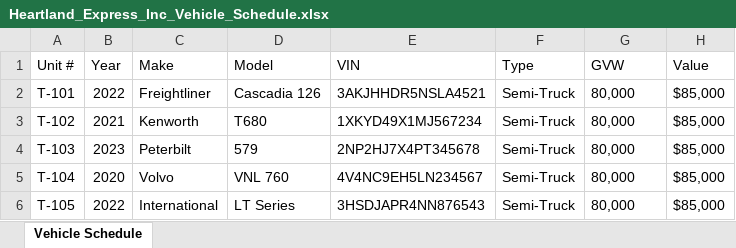
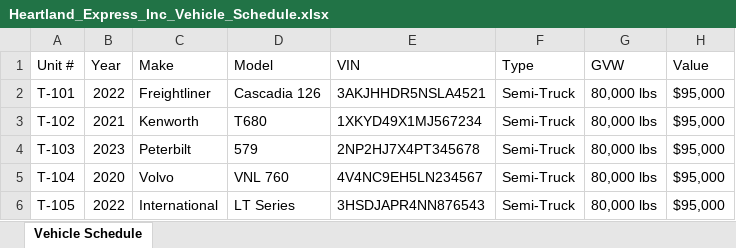
Before and after one commit to challayashwanth1998-png/knight-case-study, an Excel workbook: sample-data/test-scenarios/test-1-perfect/Heartland_Express_Inc_Vehicle_Schedule.xlsx, sheet Vehicle Schedule, drawn as a sheet; values as stored, in another font and other column widths than the file's, no borders; the diff names each change by its address in the sheet, - before the commit and + after, or states it on an @@ line.

Commit message:
Fix test-scenarios generator: add safety, prior insurance, fix data types
- Added 12 explicit safety features (Yes) to application template
- Added complete prior insurance details (carrier, policy, premium)
- Added driver breakdown (regular/part-time/owner-operators)
- Changed violations/accidents default from 'None' to 0
- Changed vehicle value default to $95,000 (full amount)
- Regenerated all 5 test scenarios

```diff
--- a/sample-data/test-scenarios/test-1-perfect/Heartland_Express_Inc_Vehicle_Schedule.xlsx (sheet Vehicle Schedule)
+++ b/sample-data/test-scenarios/test-1-perfect/Heartland_Express_Inc_Vehicle_Schedule.xlsx (sheet Vehicle Schedule)
-G2:G6 (GVW): 80,000
+G2:G6 (GVW): 80,000 lbs
-H2:H6 (Value): $85,000
+H2:H6 (Value): $95,000
```
Also changed, not shown: sample-data/test-scenarios/test-2-missing-dl/Pacific_Freight_Lines_Driver_Roster.xlsx, sample-data/test-scenarios/test-2-missing-dl/Pacific_Freight_Lines_Vehicle_Schedule.xlsx, 35 other files.
